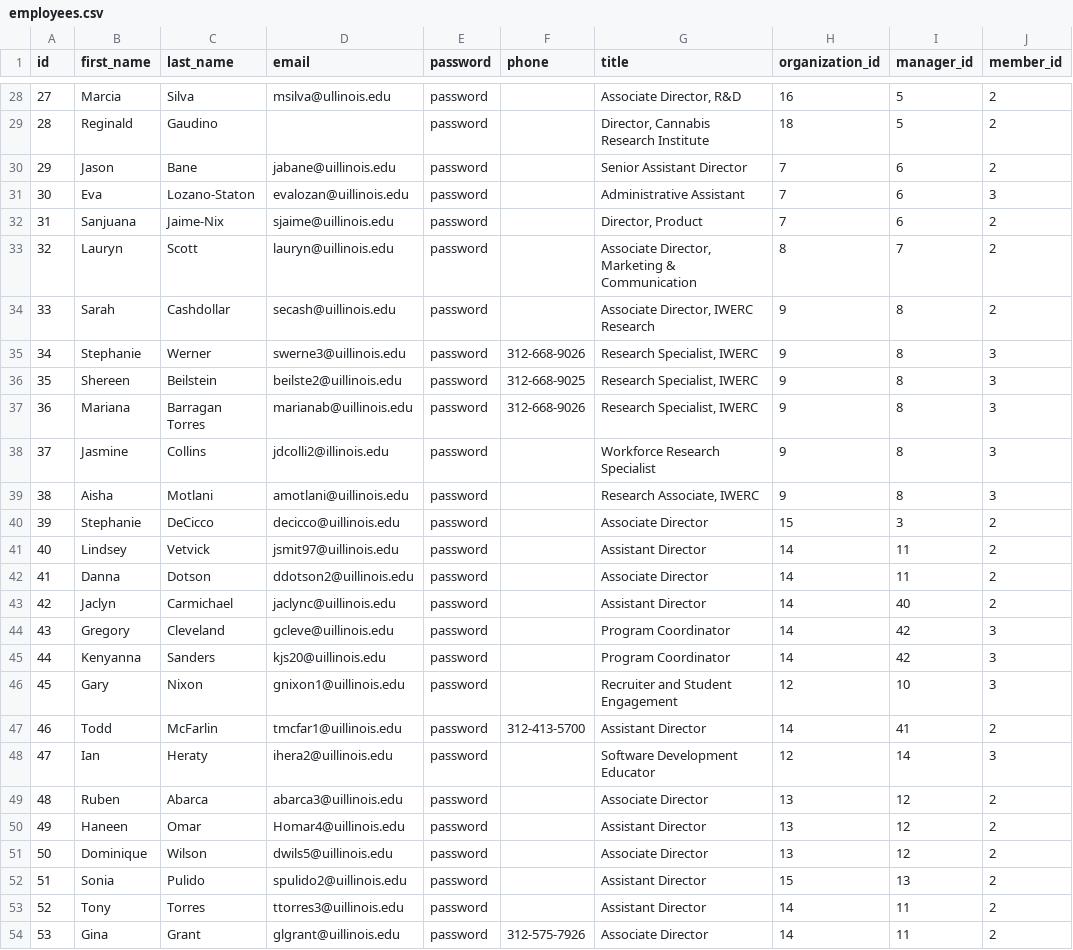
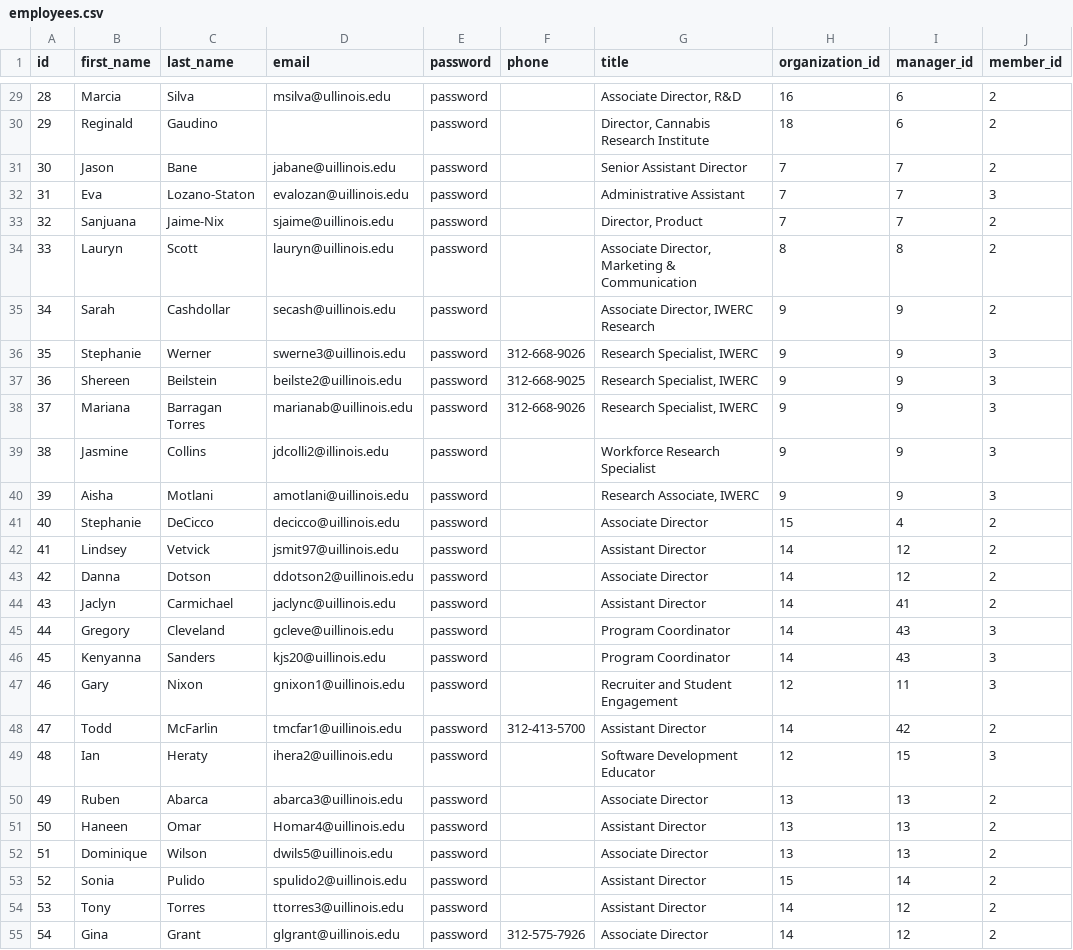
Before and after one commit to jessjno/ConnectCo, a CSV file: lib/sample_data/employees.csv, drawn as a sheet; only a part is shown, gaps mark what is left out; addresses are those after the commit; the diff covers the shown part only; the diff names each change by its address in the sheet, - before the commit and + after, or states it on an @@ line.

```diff
--- a/lib/sample_data/employees.csv
+++ b/lib/sample_data/employees.csv
@@ column A (id) renumbered from row 3 down @@
-I29:I30 (manager_id): 5
+I29:I30 (manager_id): 6
-I31:I33 (manager_id): 6
+I31:I33 (manager_id): 7
-I34 (manager_id): 7
+I34 (manager_id): 8
-I35:I40 (manager_id): 8
+I35:I40 (manager_id): 9
-I41 (manager_id): 3
+I41 (manager_id): 4
-I42:I43 (manager_id): 11
+I42:I43 (manager_id): 12
-I44 (manager_id): 40
+I44 (manager_id): 41
-I45:I46 (manager_id): 42
+I45:I46 (manager_id): 43
-I47 (manager_id): 10
+I47 (manager_id): 11
-I48 (manager_id): 41
+I48 (manager_id): 42
-I49 (manager_id): 14
+I49 (manager_id): 15
-I50:I52 (manager_id): 12
+I50:I52 (manager_id): 13
-I53 (manager_id): 13
+I53 (manager_id): 14
-I54:I55 (manager_id): 11
+I54:I55 (manager_id): 12
```
Also changed, not shown: 1 added row and 70 edited cells elsewhere in this file, 1 other file.
